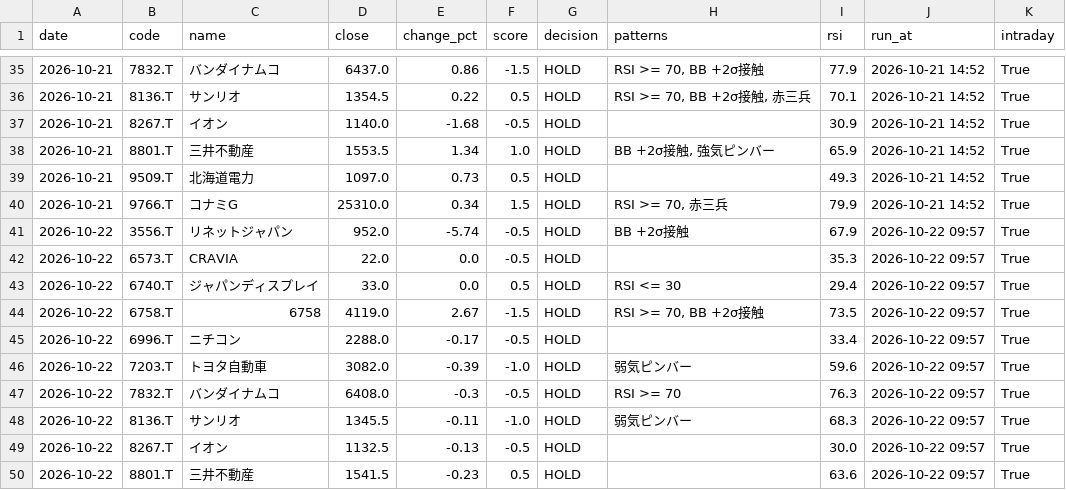
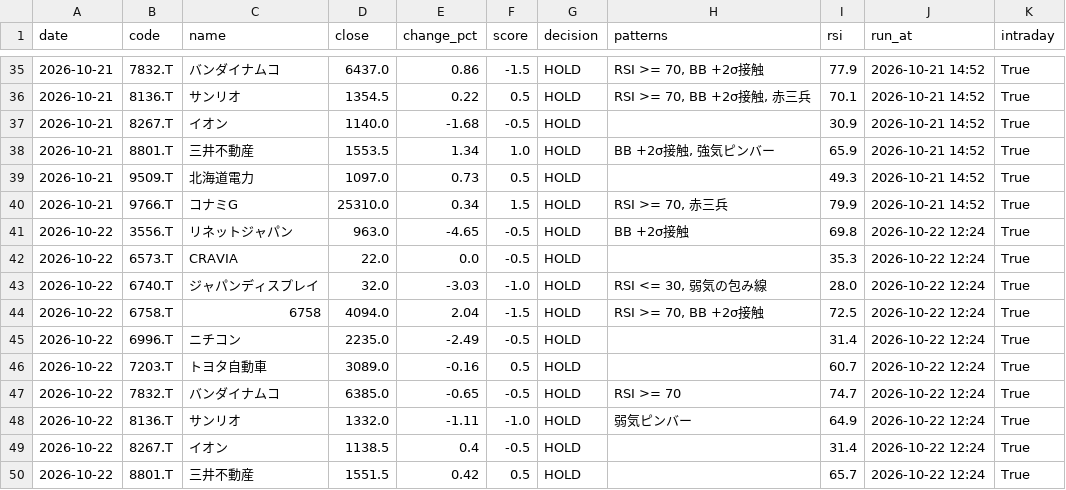
Before and after one commit to stock-bot-user64/stock-signal-ct64, a CSV file: data/history.csv, drawn as a sheet; only a part is shown, gaps mark what is left out; the diff covers the shown part only.

```diff
--- a/data/history.csv
+++ b/data/history.csv
@@ -40,11 +40,11 @@
 2026-10-21,9766.T,コナミG,25310.0,0.34,1.5,HOLD,"RSI >= 70, 赤三兵",79.9,2026-10-21 14:52,True
-2026-10-22,3556.T,リネットジャパン,952.0,-5.74,-0.5,HOLD,BB +2σ接触,67.9,2026-10-22 09:57,True
-2026-10-22,6573.T,CRAVIA,22.0,0.0,-0.5,HOLD,,35.3,2026-10-22 09:57,True
-2026-10-22,6740.T,ジャパンディスプレイ,33.0,0.0,0.5,HOLD,RSI <= 30,29.4,2026-10-22 09:57,True
-2026-10-22,6758.T,6758,4119.0,2.67,-1.5,HOLD,"RSI >= 70, BB +2σ接触",73.5,2026-10-22 09:57,True
-2026-10-22,6996.T,ニチコン,2288.0,-0.17,-0.5,HOLD,,33.4,2026-10-22 09:57,True
-2026-10-22,7203.T,トヨタ自動車,3082.0,-0.39,-1.0,HOLD,弱気ピンバー,59.6,2026-10-22 09:57,True
-2026-10-22,7832.T,バンダイナムコ,6408.0,-0.3,-0.5,HOLD,RSI >= 70,76.3,2026-10-22 09:57,True
-2026-10-22,8136.T,サンリオ,1345.5,-0.11,-1.0,HOLD,弱気ピンバー,68.3,2026-10-22 09:57,True
-2026-10-22,8267.T,イオン,1132.5,-0.13,-0.5,HOLD,,30.0,2026-10-22 09:57,True
-2026-10-22,8801.T,三井不動産,1541.5,-0.23,0.5,HOLD,,63.6,2026-10-22 09:57,True
+2026-10-22,3556.T,リネットジャパン,963.0,-4.65,-0.5,HOLD,BB +2σ接触,69.8,2026-10-22 12:24,True
+2026-10-22,6573.T,CRAVIA,22.0,0.0,-0.5,HOLD,,35.3,2026-10-22 12:24,True
+2026-10-22,6740.T,ジャパンディスプレイ,32.0,-3.03,-1.0,HOLD,"RSI <= 30, 弱気の包み線",28.0,2026-10-22 12:24,True
+2026-10-22,6758.T,6758,4094.0,2.04,-1.5,HOLD,"RSI >= 70, BB +2σ接触",72.5,2026-10-22 12:24,True
+2026-10-22,6996.T,ニチコン,2235.0,-2.49,-0.5,HOLD,,31.4,2026-10-22 12:24,True
+2026-10-22,7203.T,トヨタ自動車,3089.0,-0.16,0.5,HOLD,,60.7,2026-10-22 12:24,True
+2026-10-22,7832.T,バンダイナムコ,6385.0,-0.65,-0.5,HOLD,RSI >= 70,74.7,2026-10-22 12:24,True
+2026-10-22,8136.T,サンリオ,1332.0,-1.11,-1.0,HOLD,弱気ピンバー,64.9,2026-10-22 12:24,True
+2026-10-22,8267.T,イオン,1138.5,0.4,-0.5,HOLD,,31.4,2026-10-22 12:24,True
+2026-10-22,8801.T,三井不動産,1551.5,0.42,0.5,HOLD,,65.7,2026-10-22 12:24,True
```
Also changed, not shown: 10 edited cells elsewhere in this file, 2 other files.
